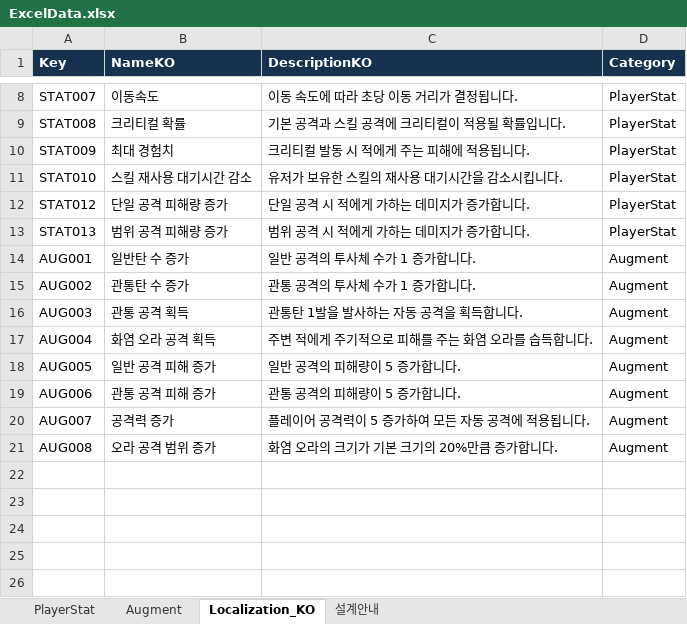
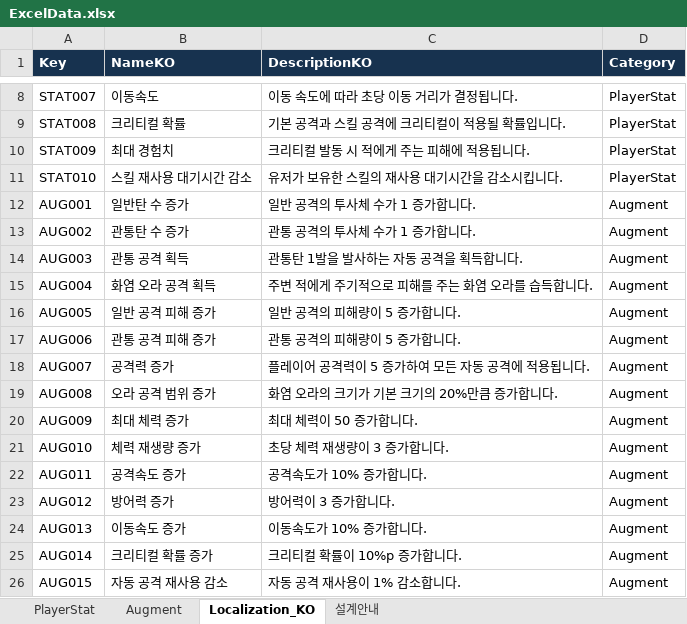
Before and after one commit to DahyeokJeong/Project1026, an Excel workbook: Assets/Project1026/06.Datas/Excel/ExcelData.xlsx, sheet Localization_KO, drawn as a sheet; only a part is shown, gaps mark what is left out; values as stored, in another font and other column widths than the file's, no borders; removed rows and columns are numbered as before the commit, all else as after; the diff names each change by its address in the sheet, - before the commit and + after, or states it on an @@ line.

Commit message:
1107
(JIHO)
증강 기획서에 나온 player 스탯 증가하는 증강들 추가

```diff
--- a/Assets/Project1026/06.Datas/Excel/ExcelData.xlsx (sheet Localization_KO)
+++ b/Assets/Project1026/06.Datas/Excel/ExcelData.xlsx (sheet Localization_KO)
-row 12: STAT012 | 단일 공격 피해량 증가 | 단일 공격 시 적에게 가하는 데미지가 증가합니다. | PlayerStat
-row 13: STAT013 | 범위 공격 피해량 증가 | 범위 공격 시 적에게 가하는 데미지가 증가합니다. | PlayerStat
+row 20: AUG009 | 최대 체력 증가 | 최대 체력이 50 증가합니다. | Augment
+row 21: AUG010 | 체력 재생량 증가 | 초당 체력 재생량이 3 증가합니다. | Augment
+row 22: AUG011 | 공격속도 증가 | 공격속도가 10% 증가합니다. | Augment
+row 23: AUG012 | 방어력 증가 | 방어력이 3 증가합니다. | Augment
+row 24: AUG013 | 이동속도 증가 | 이동속도가 10% 증가합니다. | Augment
+row 25: AUG014 | 크리티컬 확률 증가 | 크리티컬 확률이 10%p 증가합니다. | Augment
+row 26: AUG015 | 자동 공격 재사용 감소 | 자동 공격 재사용이 1% 감소합니다. | Augment
```
Also changed, not shown: sheet Augment, 26 other files.
